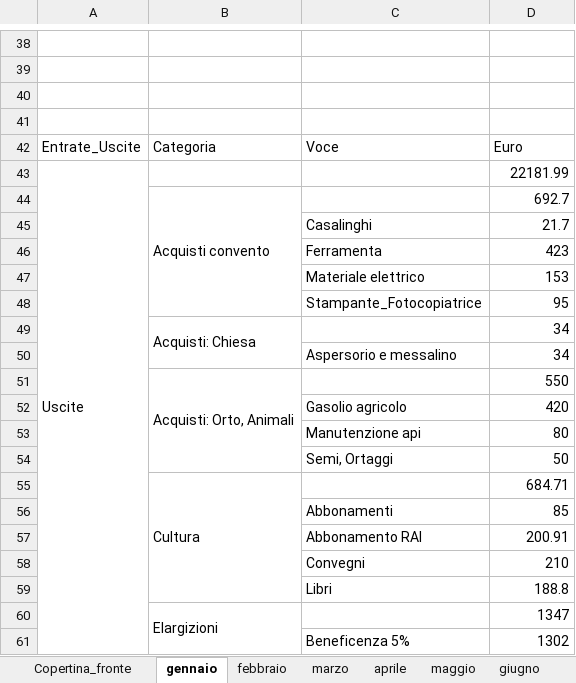
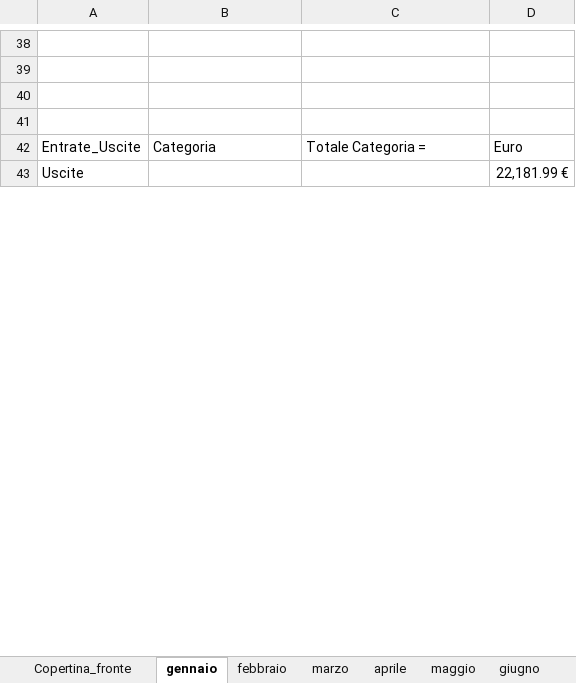
Before and after one commit to fragiaco/python_CONTI_01, an Excel workbook: conti_styled.xlsx, sheet gennaio, drawn as a sheet; only a part is shown, gaps mark what is left out; values as stored, in another font and other column widths than the file's, no cell formats; 1 other sheet too large or unreadable and not compared; removed rows and columns are numbered as before the commit, all else as after; the diff covers the shown part only; the diff names each change by its address in the sheet, - before the commit and + after, or states it on an @@ line.

Commit message:
conti convento_ok

```diff
--- a/conti_styled.xlsx (sheet gennaio)
+++ b/conti_styled.xlsx (sheet gennaio)
-C42: Voce
+C42: Totale Categoria =
-A43:A97 merged
+A43:A97 merged
-D43: 22181.99
+D43: 22,181.99 €
-row 44:  | Acquisti convento |  | 692.7
-row 45:  |  | Casalinghi | 21.7
-row 46:  |  | Ferramenta | 423
-row 47:  |  | Materiale elettrico | 153
-row 48:  |  | Stampante_Fotocopiatrice | 95
-row 49:  | Acquisti: Chiesa |  | 34
-row 50:  |  | Aspersorio e messalino | 34
-row 51:  | Acquisti: Orto, Animali |  | 550
-row 52:  |  | Gasolio agricolo | 420
-row 53:  |  | Manutenzione api | 80
-row 54:  |  | Semi, Ortaggi | 50
-row 55:  | Cultura |  | 684.71
-row 56:  |  | Abbonamenti | 85
-row 57:  |  | Abbonamento RAI | 200.91
-row 58:  |  | Convegni | 210
-row 59:  |  | Libri | 188.8
-row 60:  | Elargizioni |  | 1347
-row 61:  |  | Beneficenza 5% | 1302
```
Also changed, not shown: 90 added rows, 59 removed rows, 18 edited cells and merged cells elsewhere in this sheet, sheet aprile, sheet giugno, sheet febbraio, sheet marzo, other sheet tabs, cell formats, charts or pictures, database_conti.xlsx, database_conti_styled.xlsx, 2 other files.
